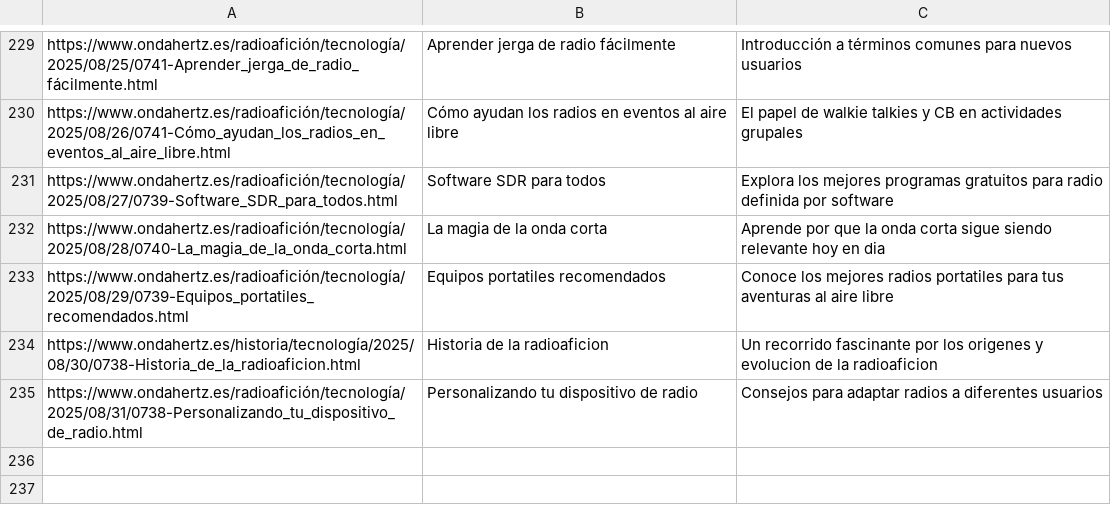
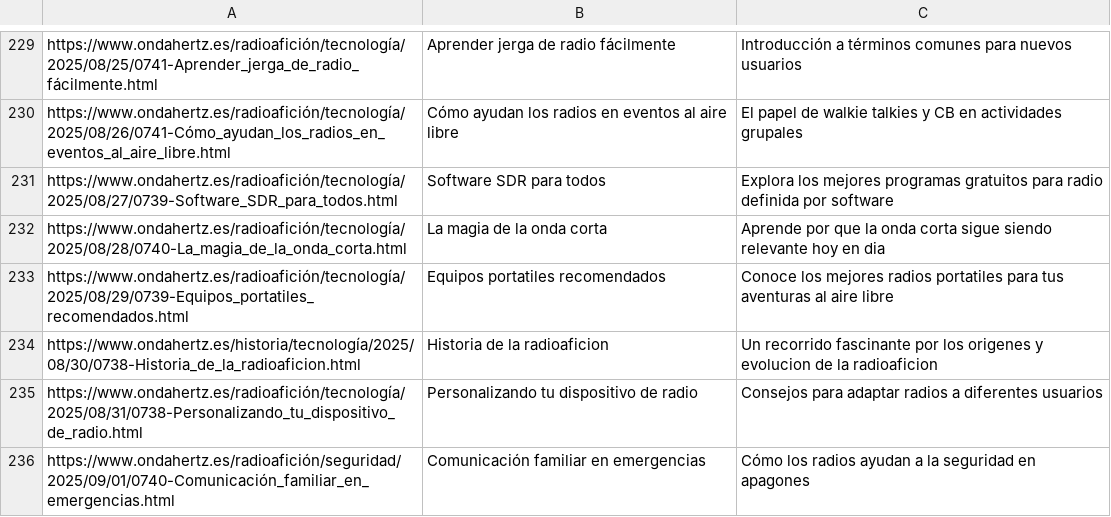
Before and after one commit to agigante80/OndaHertz_es, a CSV file: AI_content/list_of_ARCHIVED_topics.csv, drawn as a sheet; only a part is shown, gaps mark what is left out; the diff names each change by its address in the sheet, - before the commit and + after, or states it on an @@ line.

```diff
--- a/AI_content/list_of_ARCHIVED_topics.csv
+++ b/AI_content/list_of_ARCHIVED_topics.csv
+row 236: https://www.ondahertz.es/radioafición/seguridad/2025/09/01/0740-Comunicación_familiar_en_emergencias.html | Comunicación familiar en emergencias | Cómo los radios ayudan a la seguridad en apagones
```
Also changed, not shown: AI_content/list_of_NEW_topics.csv, 3 other files.
